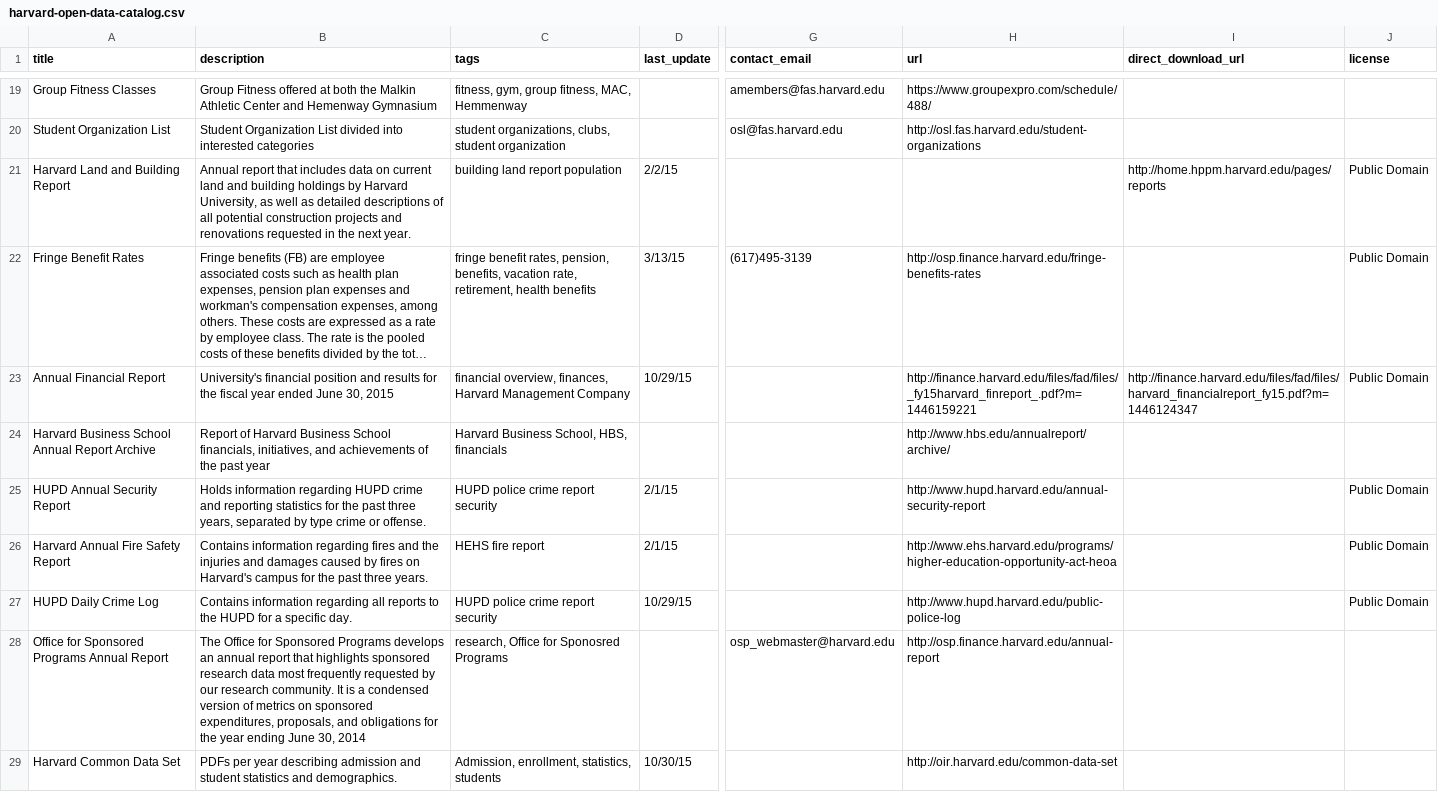
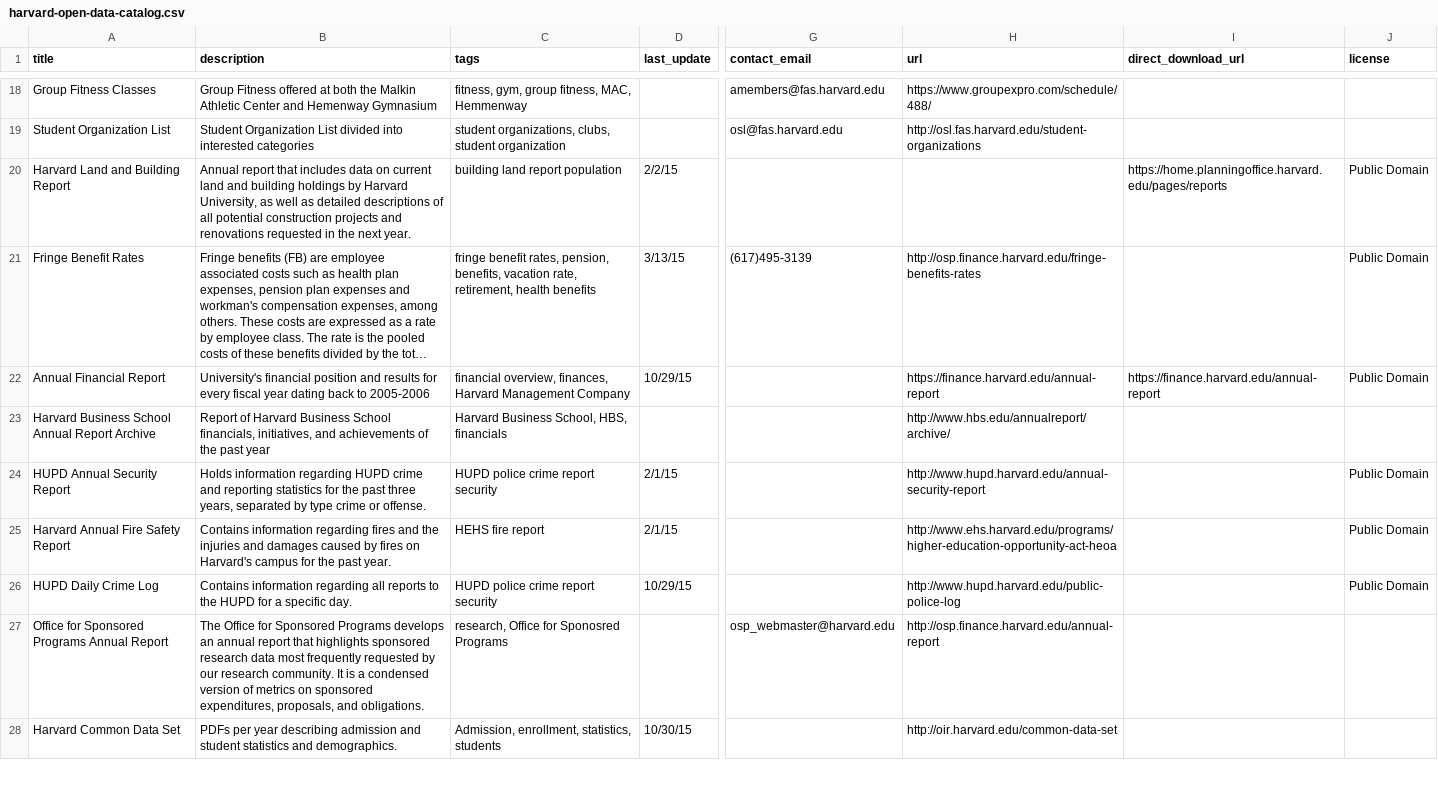
Before and after one commit to Eandalf7h/HarvardOpenData, a CSV file: static/assets/harvard-open-data-catalog.csv, drawn as a sheet; only a part is shown, gaps mark what is left out; long unchanged cells end in …; addresses are those after the commit; the diff covers the shown part only; the diff names each change by its address in the sheet, - before the commit and + after, or states it on an @@ line.

```diff
--- a/static/assets/harvard-open-data-catalog.csv
+++ b/static/assets/harvard-open-data-catalog.csv
-I20 (direct_download_url): http://home.hppm.harvard.edu/pages/reports
+I20 (direct_download_url): https://home.planningoffice.harvard.edu/pages/reports
-B22 (description): …results for the fiscal year ended June 30, 2015
+B22 (description): …results for every fiscal year dating back to 2005-2006
-H22 (url): http://finance.harvard.edu/files/fad/files/_fy15harvard_finreport_.pdf?m=1446159221
+H22 (url): https://finance.harvard.edu/annual-report
-I22 (direct_download_url): http://finance.harvard.edu/files/fad/files/harvard_financialreport_fy15.pdf?m=1446124347
+I22 (direct_download_url): https://finance.harvard.edu/annual-report
-B25 (description): …the past three years.
+B25 (description): …the past year.
-B27 (description): …proposals, and obligations for the year ending June 30, 2014
+B27 (description): …proposals, and obligations.
```
Also changed, not shown: 1 removed row and 18 edited cells elsewhere in this file, 1 other file.
